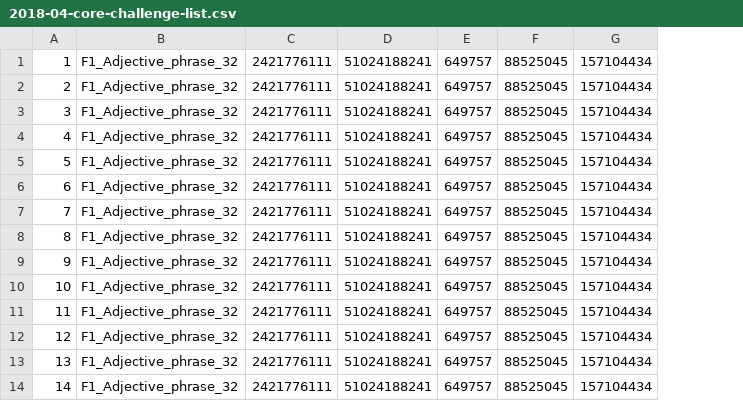
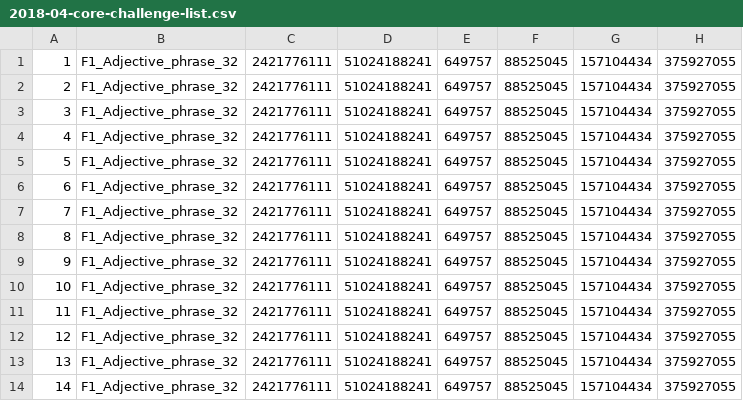
Before and after one commit to yhong123/ListenIn-WorldMap-RCT, a CSV file: Assets/Seperate Core Work/Resources/Doc/2018-04-core-challenge-list.csv, drawn as a sheet; only a part is shown; the diff names each change by its address in the sheet, - before the commit and + after, or states it on an @@ line.

Commit message:
Started to add therapy controller for core therapy

```diff
--- a/Assets/Seperate Core Work/Resources/Doc/2018-04-core-challenge-list.csv
+++ b/Assets/Seperate Core Work/Resources/Doc/2018-04-core-challenge-list.csv
+column H, rows 1-14: all 375927055
```
Also changed, not shown: 11 other files.
